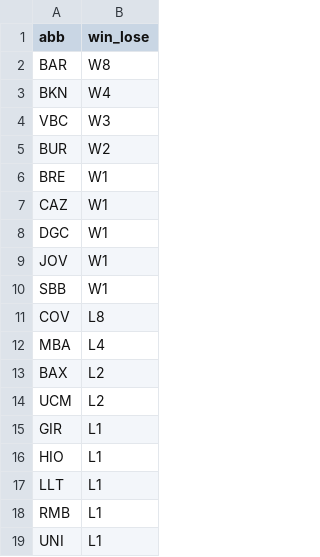
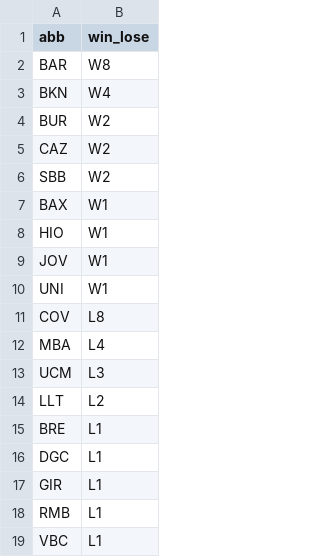
Before and after one commit to IvoVillanueva/pbp-acb-2025-26, a CSV file: data/racha_2025_26.csv, drawn as a sheet.

```diff
--- a/data/racha_2025_26.csv
+++ b/data/racha_2025_26.csv
@@ -3,17 +3,17 @@
 "BKN","W4"
-"VBC","W3"
 "BUR","W2"
-"BRE","W1"
-"CAZ","W1"
-"DGC","W1"
+"CAZ","W2"
+"SBB","W2"
+"BAX","W1"
+"HIO","W1"
 "JOV","W1"
-"SBB","W1"
+"UNI","W1"
 "COV","L8"
 "MBA","L4"
-"BAX","L2"
-"UCM","L2"
+"UCM","L3"
+"LLT","L2"
+"BRE","L1"
+"DGC","L1"
 "GIR","L1"
-"HIO","L1"
-"LLT","L1"
 "RMB","L1"
-"UNI","L1"
+"VBC","L1"
```
Also changed, not shown: data/marcadores_2025_26.csv.
